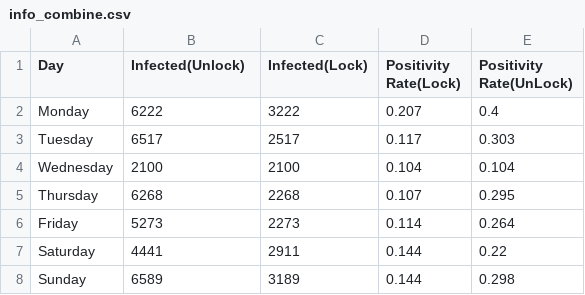
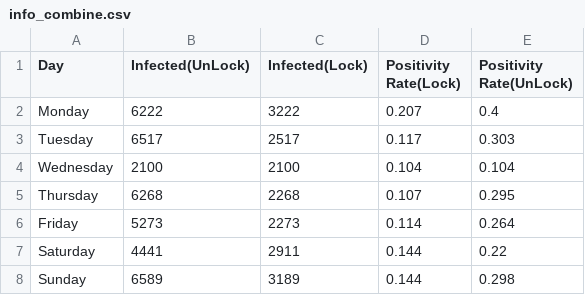
Before and after one commit to geekpradd/CS251, a CSV file: outlab4-files/Task 1_ Input files/P3/info_combine.csv, drawn as a sheet.

```diff
--- a/outlab4-files/Task 1_ Input files/P3/info_combine.csv
+++ b/outlab4-files/Task 1_ Input files/P3/info_combine.csv
@@ -1,2 +1,2 @@
-Day,Infected(Unlock),Infected(Lock),Positivity Rate(Lock),Positivity Rate(UnLock)
+Day,Infected(UnLock),Infected(Lock),Positivity Rate(Lock),Positivity Rate(UnLock)
 Monday,6222,3222,0.207,0.4
```
Also changed, not shown: 1 other file.
